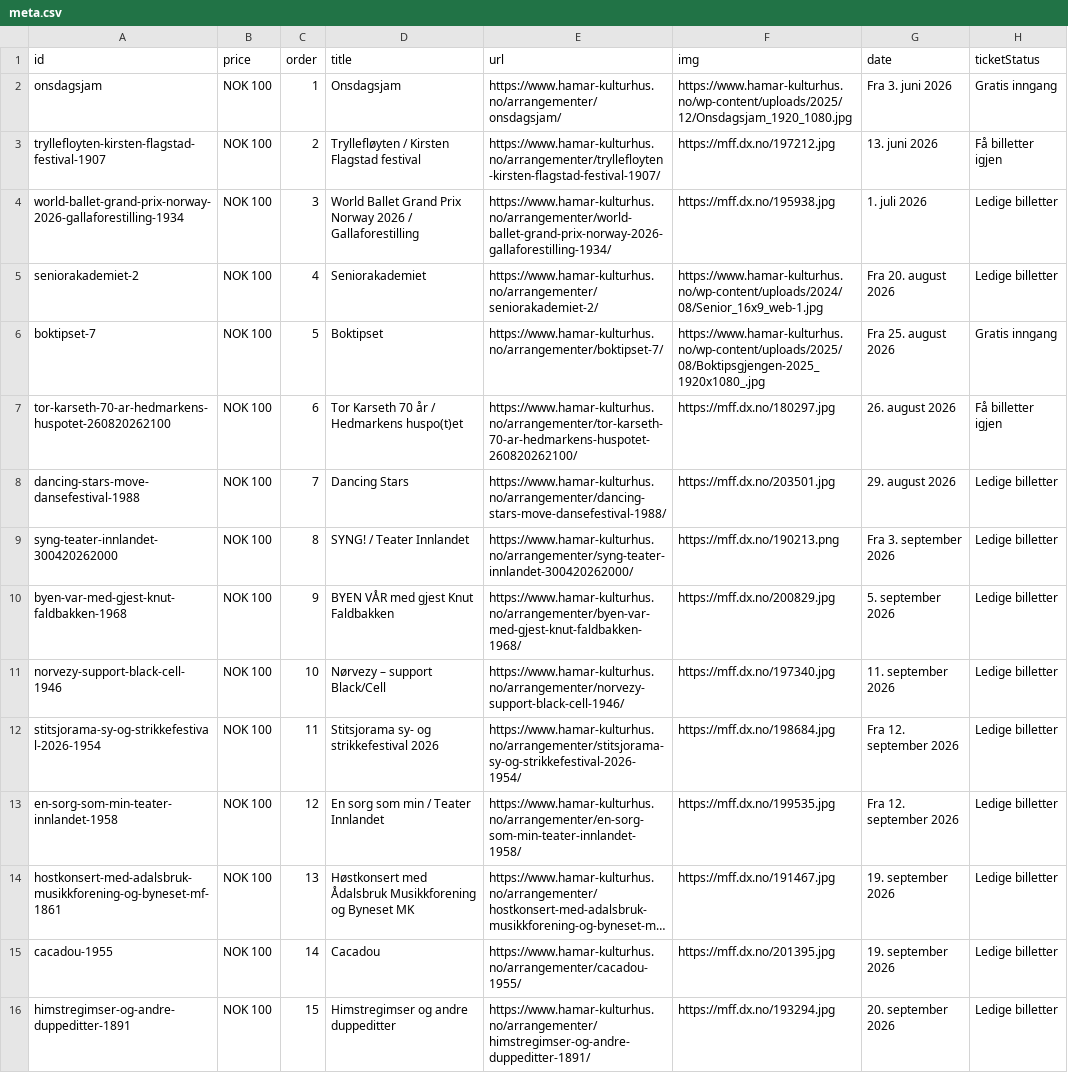
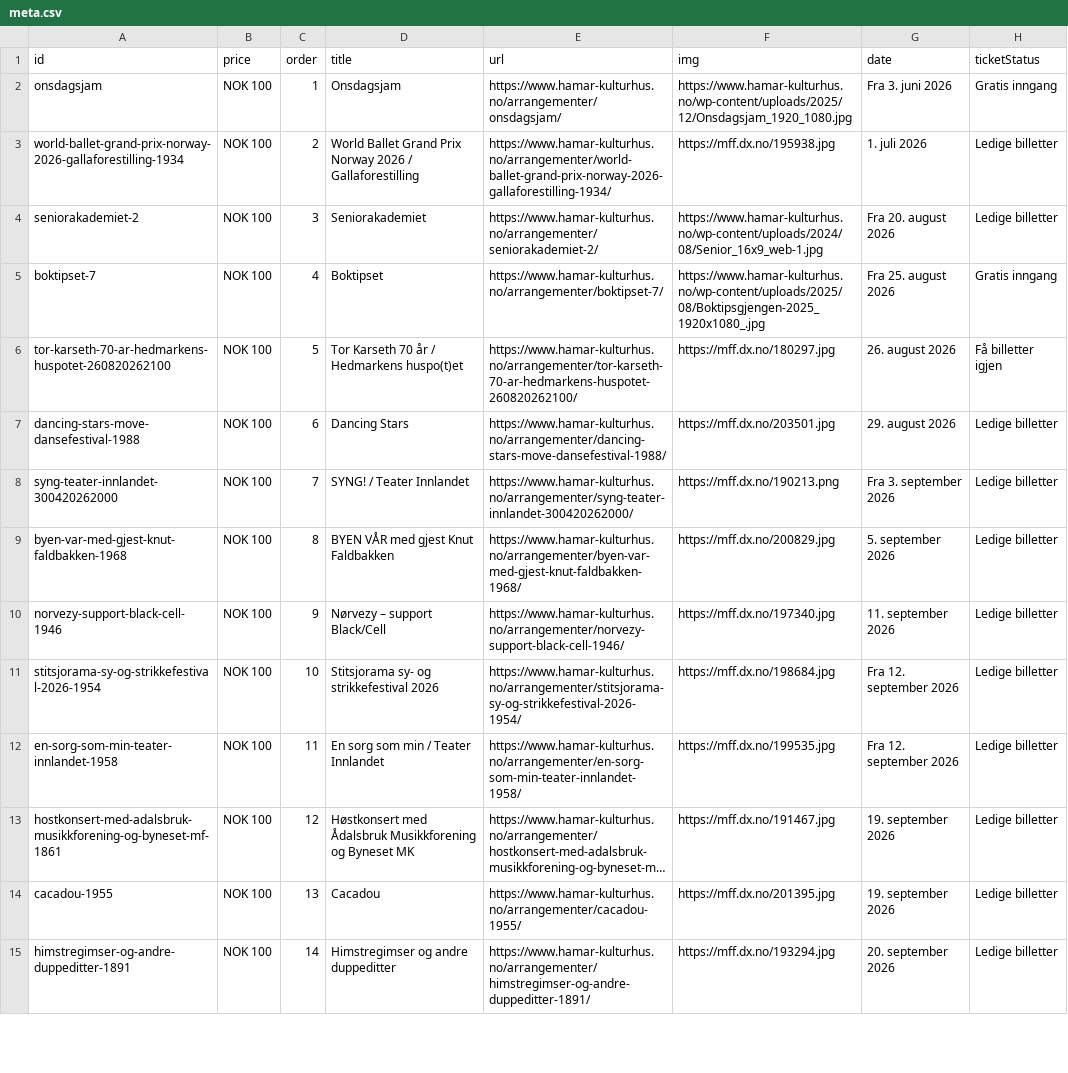
Before and after one commit to opmthomassen/hamar, a CSV file: meta.csv, drawn as a sheet; only a part is shown; long unchanged cells end in …; removed rows and columns are numbered as before the commit, all else as after; the diff covers the shown part only; the diff names each change by its address in the sheet, - before the commit and + after, or states it on an @@ line.

```diff
--- a/meta.csv
+++ b/meta.csv
-row 3: tryllefloyten-kirsten-flagstad-festival-1907 | NOK 100 | 2 | Tryllefløyten / Kirsten Flagstad festival | https://www.hamar-kulturhus.no/arrangementer/tryllefloyten-kirsten-flagstad-festival-1907/ | https://mff.dx.no/197212.jpg | 13. juni 2026 | Få billetter igjen
-C3 (order): 3
+C3 (order): 2
-C4 (order): 4
+C4 (order): 3
-C5 (order): 5
+C5 (order): 4
-C6 (order): 6
+C6 (order): 5
-C7 (order): 7
+C7 (order): 6
-C8 (order): 8
+C8 (order): 7
-C9 (order): 9
+C9 (order): 8
-C10 (order): 10
+C10 (order): 9
-C11 (order): 11
+C11 (order): 10
-C12 (order): 12
+C12 (order): 11
-C13 (order): 13
+C13 (order): 12
-C14 (order): 14
+C14 (order): 13
-C15 (order): 15
+C15 (order): 14
```
Also changed, not shown: 54 edited cells elsewhere in this file, google.csv.
